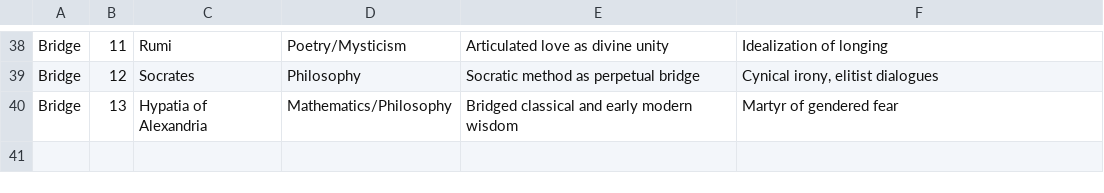
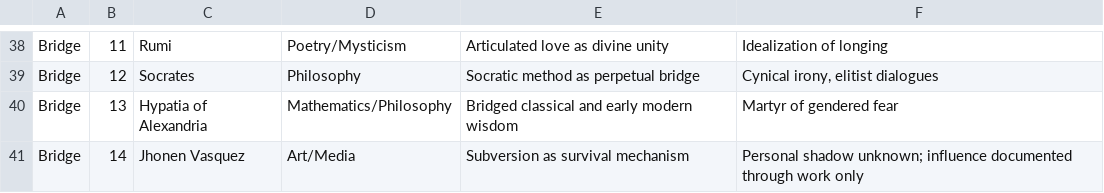
Before and after one commit to rudi193-cmd/die-namic-system, a CSV file: docs/books_of_life/living_ledger_leg2.csv, drawn as a sheet; only a part is shown, gaps mark what is left out; the diff names each change by its address in the sheet, - before the commit and + after, or states it on an @@ line.

Commit message:
Add dating patterns doc and update bridge entities
Added a new 'DATING_PATTERNS.md' document outlining dating frameworks and personal growth insights. Updated 'leg3_bridge_entities.csv' and 'living_ledger_leg2.csv' to include Jhonen Vasquez as a bridge entity, detailing his role in subversion and existential humor.

```diff
--- a/docs/books_of_life/living_ledger_leg2.csv
+++ b/docs/books_of_life/living_ledger_leg2.csv
+row 41: Bridge | 14 | Jhonen Vasquez | Art/Media | Subversion as survival mechanism | Personal shadow unknown; influence documented through work only
```
Also changed, not shown: 1 other file.
